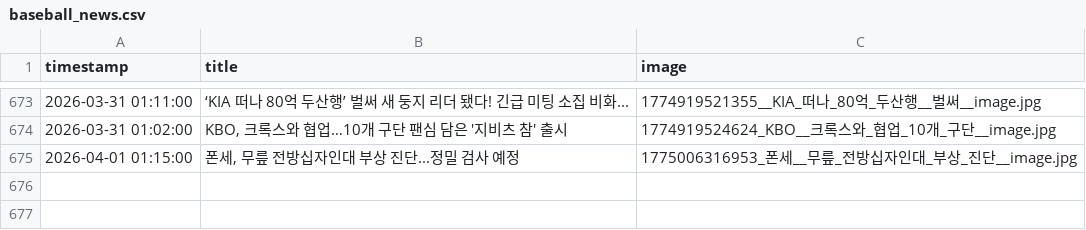
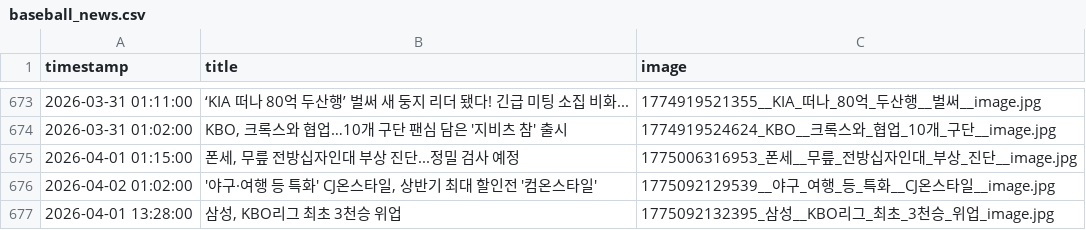
Before and after one commit to thousandyehyang-archive/kbo-news-crawl, a CSV file: baseball_news.csv, drawn as a sheet; only a part is shown, gaps mark what is left out.

```diff
--- a/baseball_news.csv
+++ b/baseball_news.csv
@@ -675 +675,3 @@ timestamp,title,image
 2026-04-01 01:15:00,"폰세, 무릎 전방십자인대 부상 진단...정밀 검사 예정",1775006316953_폰세__무릎_전방십자인대_부상_진단__image.jpg
+2026-04-02 01:02:00,"'야구·여행 등 특화' CJ온스타일, 상반기 최대 할인전 '컴온스타일'",1775092129539__야구_여행_등_특화__CJ온스타일__image.jpg
+2026-04-01 13:28:00,"삼성, KBO리그 최초 3천승 위업",1775092132395_삼성__KBO리그_최초_3천승_위업_image.jpg
```
Also changed, not shown: 4 other files.
